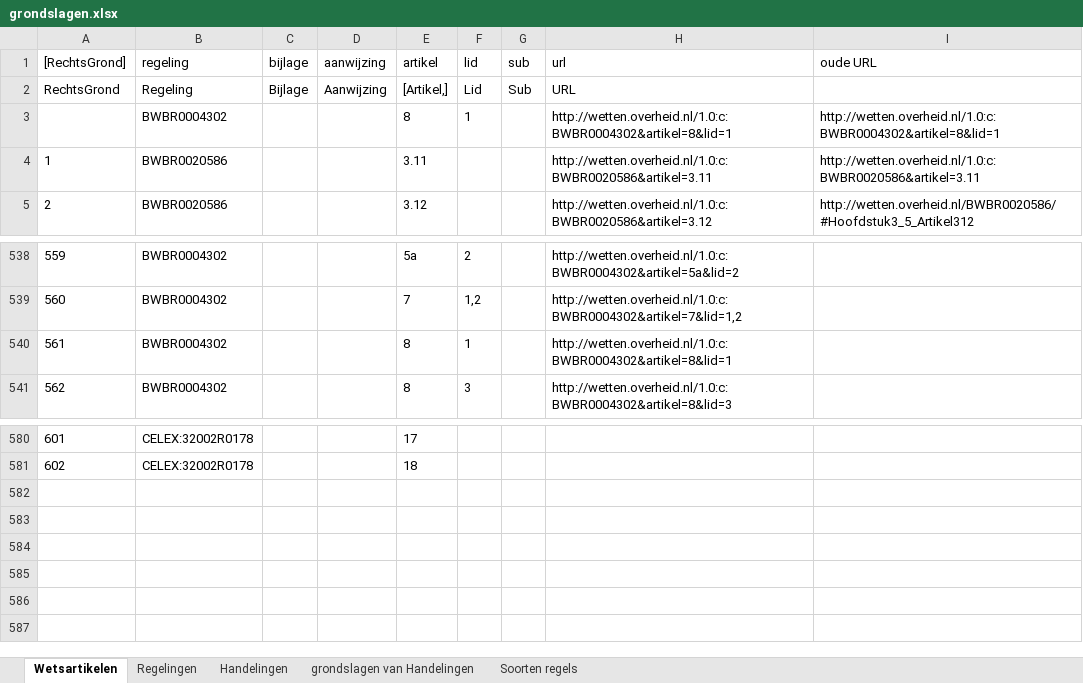
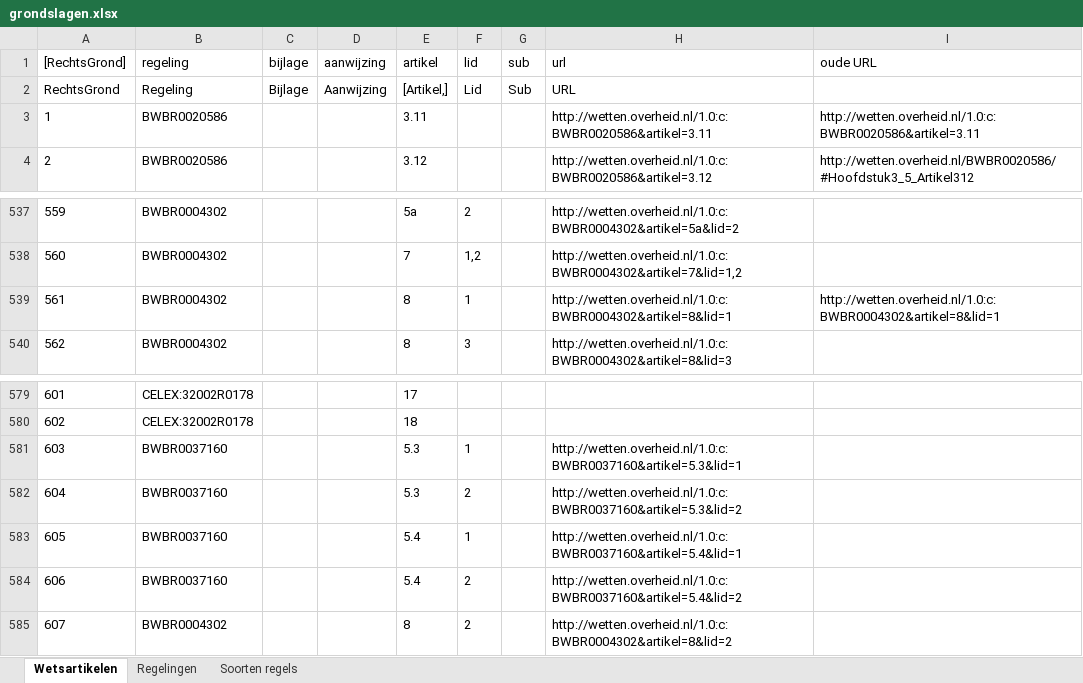
Before and after one commit to AmpersandTarski/ampersand-models, an Excel workbook: Blik/grondslagen.xlsx, sheet Wetsartikelen, drawn as a sheet; only a part is shown, gaps mark what is left out; values as stored, in another font and other column widths than the file's, no borders; removed rows and columns are numbered as before the commit, all else as after; the diff names each change by its address in the sheet, - before the commit and + after, or states it on an @@ line.

```diff
--- a/Blik/grondslagen.xlsx (sheet Wetsartikelen)
+++ b/Blik/grondslagen.xlsx (sheet Wetsartikelen)
-sheet tab: Handelingen
-sheet tab: grondslagen van Handelingen
-row 3:  | BWBR0004302 |  |  | 8 | 1 |  | http://wetten.overheid.nl/1.0:c:BWBR0004302&artikel=8&lid=1 | http://wetten.overheid.nl/1.0:c:BWBR0004302&artikel=8&lid=1
-I539 (oude URL): (empty)
+I539 (oude URL): http://wetten.overheid.nl/1.0:c:BWBR0004302&artikel=8&lid=1
+row 581: 603 | BWBR0037160 |  |  | 5.3 | 1 |  | http://wetten.overheid.nl/1.0:c:BWBR0037160&artikel=5.3&lid=1
+row 582: 604 | BWBR0037160 |  |  | 5.3 | 2 |  | http://wetten.overheid.nl/1.0:c:BWBR0037160&artikel=5.3&lid=2
+row 583: 605 | BWBR0037160 |  |  | 5.4 | 1 |  | http://wetten.overheid.nl/1.0:c:BWBR0037160&artikel=5.4&lid=1
+row 584: 606 | BWBR0037160 |  |  | 5.4 | 2 |  | http://wetten.overheid.nl/1.0:c:BWBR0037160&artikel=5.4&lid=2
+row 585: 607 | BWBR0004302 |  |  | 8 | 2 |  | http://wetten.overheid.nl/1.0:c:BWBR0004302&artikel=8&lid=2
```
Also changed, not shown: sheet Regelingen, formulas that keep their value, Blik/Interventiebeleid tabak.xlsx, Blik/Medewerkers.xlsx, 5 other files.
